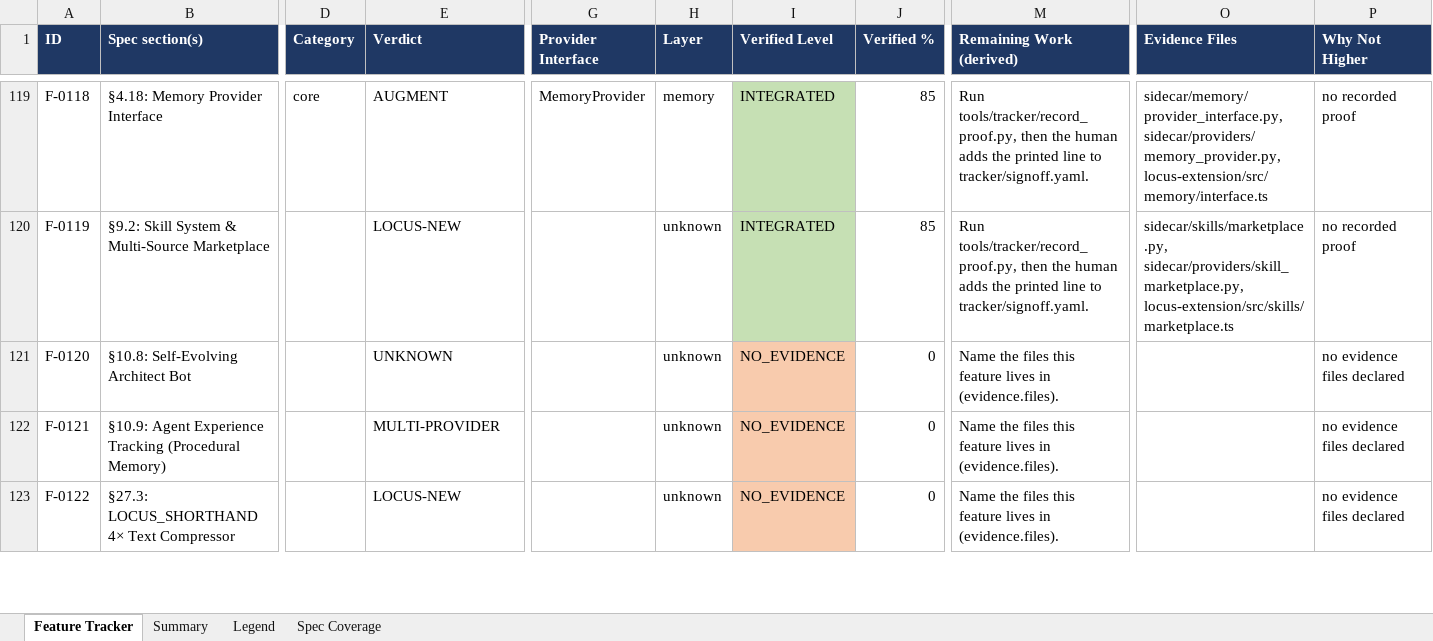
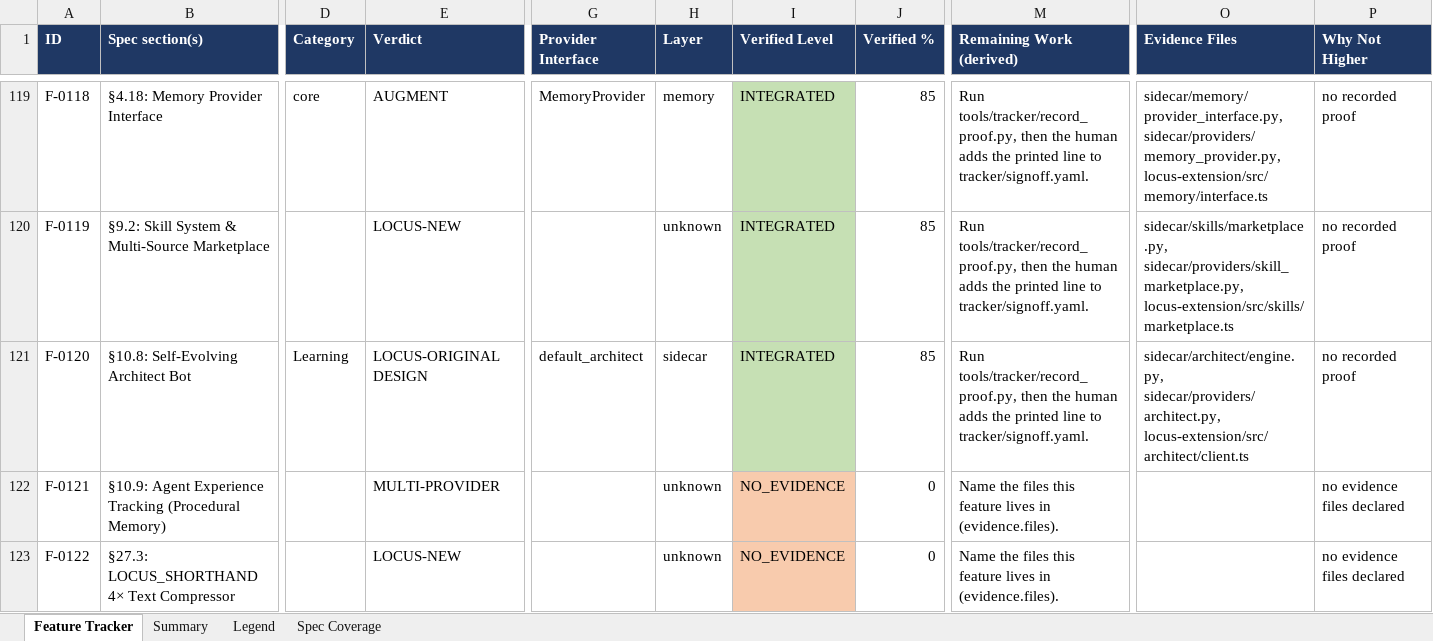
Before and after one commit to Shivamxp23/Locus-OS, an Excel workbook: .keysndocs/Documentation/Implementation Plans/Implementation Report/Locus_Implementation_Tracker.xlsx, sheet Feature Tracker, drawn as a sheet; only a part is shown, gaps mark what is left out; values as stored, in another font and other column widths than the file's, no borders; the diff names each change by its address in the sheet, - before the commit and + after, or states it on an @@ line.

Commit message:
chore(agile): refresh tracker status and workbook for US-66 (F-0120)

```diff
--- a/.keysndocs/Documentation/Implementation Plans/Implementation Report/Locus_Implementation_Tracker.xlsx (sheet Feature Tracker)
+++ b/.keysndocs/Documentation/Implementation Plans/Implementation Report/Locus_Implementation_Tracker.xlsx (sheet Feature Tracker)
-D121 (Category): (empty)
+D121 (Category): Learning
-E121 (Verdict): UNKNOWN
+E121 (Verdict): LOCUS-ORIGINAL DESIGN
-G121 (Provider Interface): (empty)
+G121 (Provider Interface): default_architect
-H121 (Layer): unknown
+H121 (Layer): sidecar
-I121 (Verified Level): NO_EVIDENCE
+I121 (Verified Level): INTEGRATED
-I121 fill: #F8CBAD
+I121 fill: #C6E0B4
-J121 (Verified %): 0
+J121 (Verified %): 85
-M121 (Remaining Work (derived)): Name the files this feature lives in (evidence.files).
+M121 (Remaining Work (derived)): Run tools/tracker/record_proof.py, then the human adds the printed line to tracker/signoff.yaml.
-O121 (Evidence Files): (empty)
+O121 (Evidence Files): sidecar/architect/engine.py, sidecar/providers/architect.py, locus-extension/src/architect/client.ts
-P121 (Why Not Higher): no evidence files declared
+P121 (Why Not Higher): no recorded proof
```
Also changed, not shown: sheet Summary, 3 other files.
